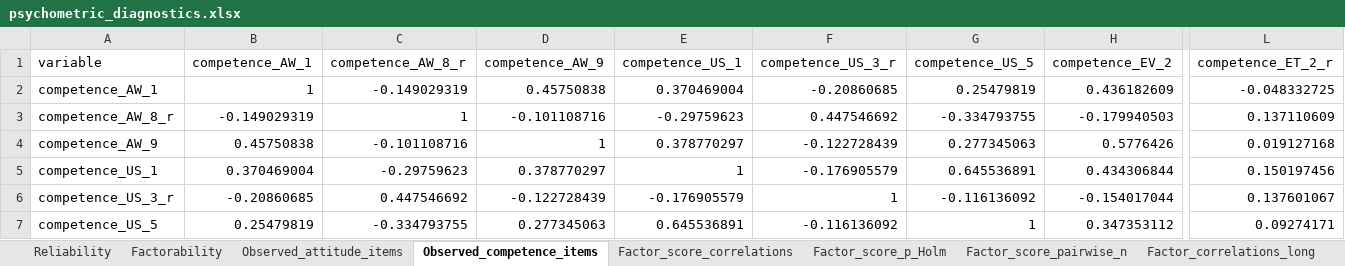
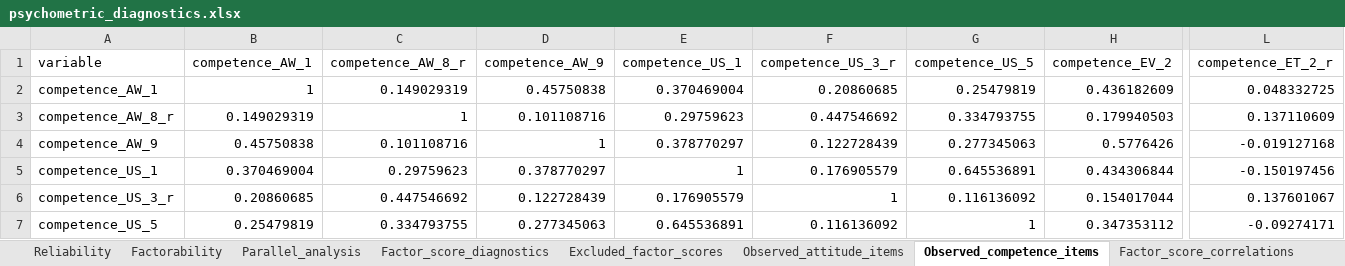
Before and after one commit to eitt/EnfermerIA, an Excel workbook: outputs/tables/psychometric_diagnostics.xlsx, sheet Observed_competence_items, drawn as a sheet; only a part is shown, gaps mark what is left out; values as stored, in another font and other column widths than the file's, no borders; table styles not drawn; the diff covers the shown part only; the diff names each change by its address in the sheet, - before the commit and + after, or states it on an @@ line.

```diff
--- a/outputs/tables/psychometric_diagnostics.xlsx (sheet Observed_competence_items)
+++ b/outputs/tables/psychometric_diagnostics.xlsx (sheet Observed_competence_items)
+sheet tab: Parallel_analysis
+sheet tab: Factor_score_diagnostics
+sheet tab: Excluded_factor_scores
-C2 (competence_AW_8_r): -0.149029319
+C2 (competence_AW_8_r): 0.149029319
-F2 (competence_US_3_r): -0.20860685
+F2 (competence_US_3_r): 0.20860685
-L2 (competence_ET_2_r): -0.048332725
+L2 (competence_ET_2_r): 0.048332725
-B3 (competence_AW_1): -0.149029319
+B3 (competence_AW_1): 0.149029319
-D3 (competence_AW_9): -0.101108716
+D3 (competence_AW_9): 0.101108716
-E3 (competence_US_1): -0.29759623
+E3 (competence_US_1): 0.29759623
-G3 (competence_US_5): -0.334793755
+G3 (competence_US_5): 0.334793755
-H3 (competence_EV_2): -0.179940503
+H3 (competence_EV_2): 0.179940503
-C4 (competence_AW_8_r): -0.101108716
+C4 (competence_AW_8_r): 0.101108716
-F4 (competence_US_3_r): -0.122728439
+F4 (competence_US_3_r): 0.122728439
-L4 (competence_ET_2_r): 0.019127168
+L4 (competence_ET_2_r): -0.019127168
-C5 (competence_AW_8_r): -0.29759623
+C5 (competence_AW_8_r): 0.29759623
-F5 (competence_US_3_r): -0.176905579
+F5 (competence_US_3_r): 0.176905579
-L5 (competence_ET_2_r): 0.150197456
+L5 (competence_ET_2_r): -0.150197456
-B6 (competence_AW_1): -0.20860685
+B6 (competence_AW_1): 0.20860685
-D6 (competence_AW_9): -0.122728439
+D6 (competence_AW_9): 0.122728439
-E6 (competence_US_1): -0.176905579
+E6 (competence_US_1): 0.176905579
-G6 (competence_US_5): -0.116136092
+G6 (competence_US_5): 0.116136092
-H6 (competence_EV_2): -0.154017044
+H6 (competence_EV_2): 0.154017044
-C7 (competence_AW_8_r): -0.334793755
+C7 (competence_AW_8_r): 0.334793755
-F7 (competence_US_3_r): -0.116136092
+F7 (competence_US_3_r): 0.116136092
-L7 (competence_ET_2_r): 0.09274171
+L7 (competence_ET_2_r): -0.09274171
```
Also changed, not shown: 32 edited cells elsewhere in this sheet, sheet Factor_correlations_long, sheet Factor_score_pairwise_n, sheet Factor_score_p_Holm, sheet Factor_score_correlations, sheet Reliability, sheet Factorability, outputs/analysis_data_scored.xlsx, outputs/tables/descriptive_statistics_all_variables.xlsx, 45 other files.
